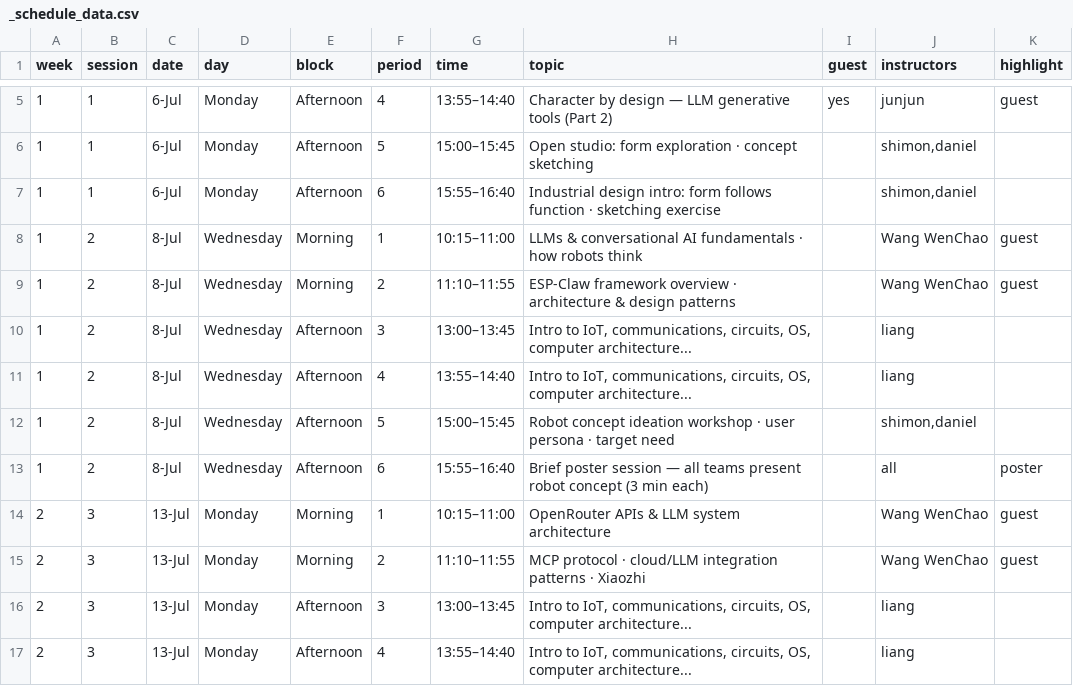
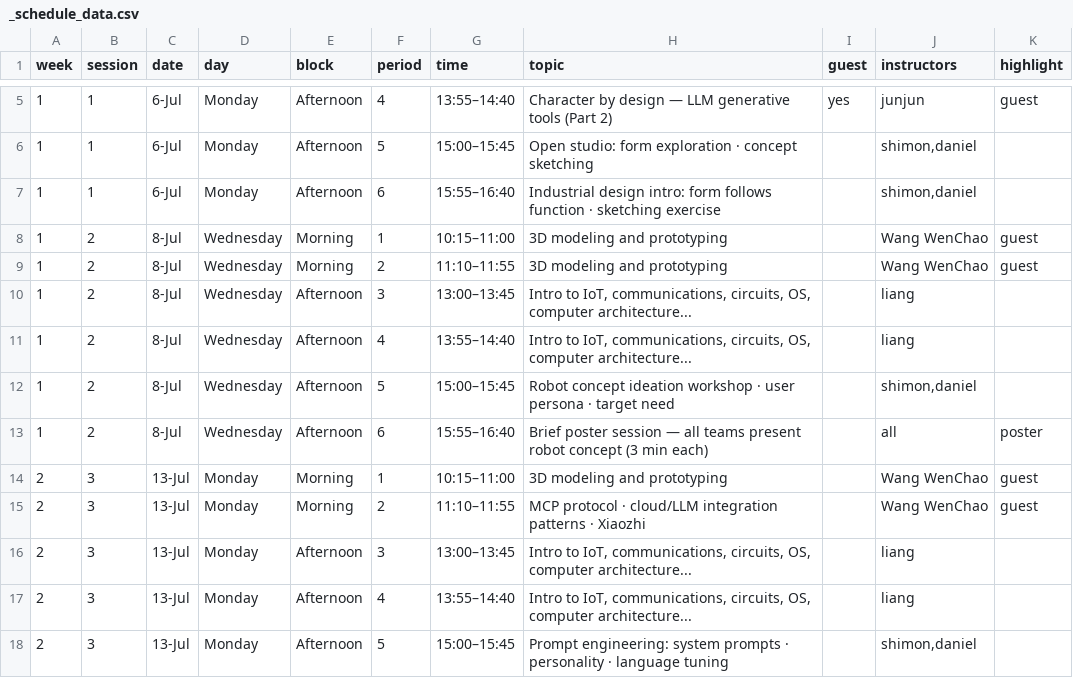
Before and after one commit to shimonshmueli/Courses---MakerX, a CSV file: quarto-site/_schedule_data.csv, drawn as a sheet; only a part is shown, gaps mark what is left out; the shorter side is filled out with more unchanged rows.

```diff
--- a/quarto-site/_schedule_data.csv
+++ b/quarto-site/_schedule_data.csv
@@ -7,4 +7,4 @@ week,session,date,day,block,period,time,topic,guest,instructors,highlight
 1,1,6-Jul,Monday,Afternoon,6,15:55–16:40,Industrial design intro: form follows function · sketching exercise,,"shimon,daniel",
-1,2,8-Jul,Wednesday,Morning,1,10:15–11:00,LLMs & conversational AI fundamentals · how robots think,,Wang WenChao,guest
-1,2,8-Jul,Wednesday,Morning,2,11:10–11:55,ESP-Claw framework overview · architecture & design patterns,,Wang WenChao,guest
+1,2,8-Jul,Wednesday,Morning,1,10:15–11:00,3D modeling and prototyping,,Wang WenChao,guest
+1,2,8-Jul,Wednesday,Morning,2,11:10–11:55,3D modeling and prototyping,,Wang WenChao,guest
 1,2,8-Jul,Wednesday,Afternoon,3,13:00–13:45,"Intro to IoT, communications, circuits, OS, computer architecture...",,liang,
@@ -13,3 +13,3 @@ week,session,date,day,block,period,time,topic,guest,instructors,highlight
 1,2,8-Jul,Wednesday,Afternoon,6,15:55–16:40,Brief poster session — all teams present robot concept (3 min each),,all,poster
-2,3,13-Jul,Monday,Morning,1,10:15–11:00,OpenRouter APIs & LLM system architecture,,Wang WenChao,guest
+2,3,13-Jul,Monday,Morning,1,10:15–11:00,3D modeling and prototyping,,Wang WenChao,guest
 2,3,13-Jul,Monday,Morning,2,11:10–11:55,MCP protocol · cloud/LLM integration patterns · Xiaozhi,,Wang WenChao,guest
```
Also changed, not shown: 3 other files.
